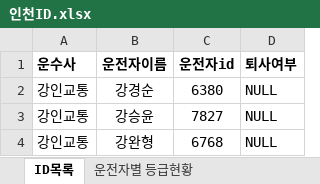
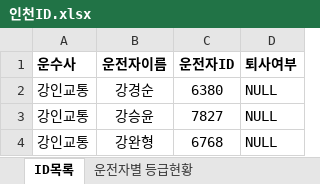
Before and after one commit to leejunghyunA/DRIVER-ID, an Excel workbook: 인천ID.xlsx, sheet ID목록, drawn as a sheet; only a part is shown; values as stored, in another font and other column widths than the file's, no borders; the diff names each change by its address in the sheet, - before the commit and + after, or states it on an @@ line.

```diff
--- a/인천ID.xlsx (sheet ID목록)
+++ b/인천ID.xlsx (sheet ID목록)
-C1: 운전자id
+C1: 운전자ID
```
Also changed, not shown: 1 other file.
